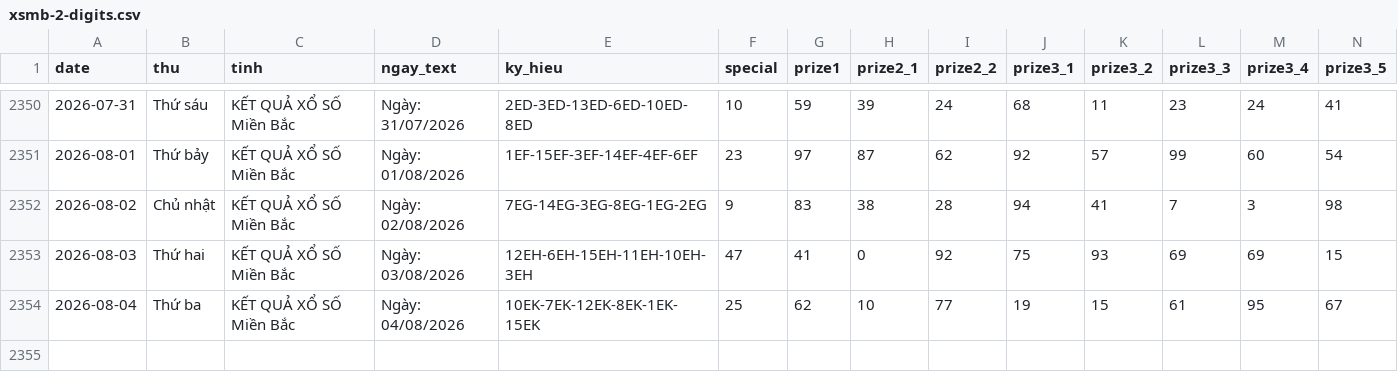
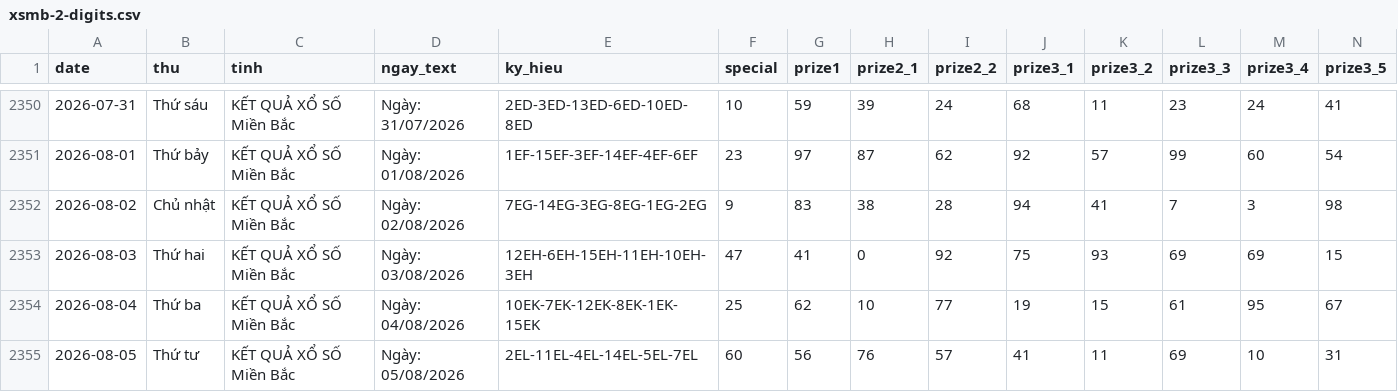
Before and after one commit to tuanseo5t-alt/xsmb-analysis, a CSV file: data/xsmb-2-digits.csv, drawn as a sheet; only a part is shown, gaps mark what is left out; rows hold the shown columns only; the diff names each change by its address in the sheet, - before the commit and + after, or states it on an @@ line.

```diff
--- a/data/xsmb-2-digits.csv
+++ b/data/xsmb-2-digits.csv
+row 2355: 2026-08-05 | Thứ tư | KẾT QUẢ XỔ SỐ Miền Bắc | Ngày: 05/08/2026 | 2EL-11EL-4EL-14EL-5EL-7EL | 60 | 56 | 76 | 57 | 41 | 11 | 69 | 10 | 31
```
Also changed, not shown: data/xsmb-sparse.csv, data/xsmb.csv, 14 other files.
